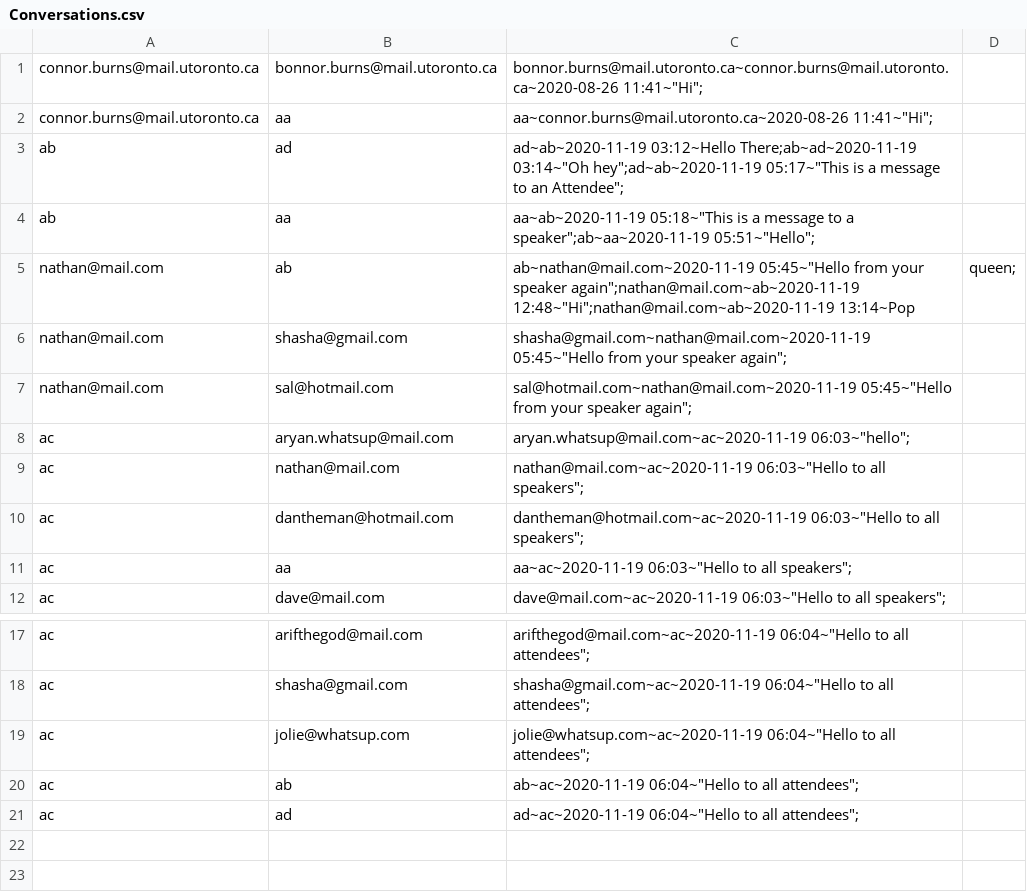
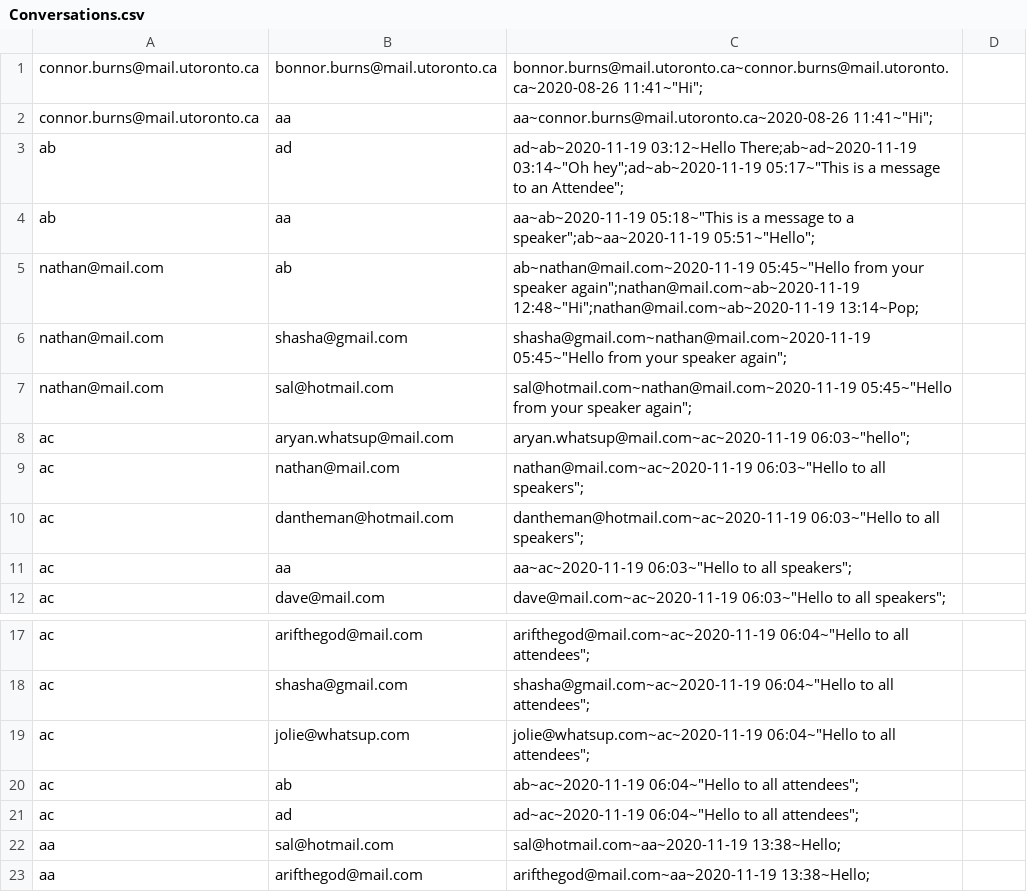
Before and after one commit to CSC207-Group-0335/Tech-Conference-System, a CSV file: phase1/src/Resources/Conversations.csv, drawn as a sheet; only a part is shown, gaps mark what is left out.

```diff
--- a/phase1/src/Resources/Conversations.csv
+++ b/phase1/src/Resources/Conversations.csv
@@ -4,3 +4,3 @@ ab,ad,ad~ab~2020-11-19 03:12~Hello There;ab~ad~2020-11-19 03:14~"Oh hey";ad~ab~2
 ab,aa,aa~ab~2020-11-19 05:18~"This is a message to a speaker";ab~aa~2020-11-19 05:51~"Hello";
-nathan@mail.com,ab,ab~nathan@mail.com~2020-11-19 05:45~"Hello from your speaker again";nathan@mail.com~ab~2020-11-19 12:48~"Hi";nathan@mail.com~ab~2020-11-19 13:14~Pop, queen;
+nathan@mail.com,ab,ab~nathan@mail.com~2020-11-19 05:45~"Hello from your speaker again";nathan@mail.com~ab~2020-11-19 12:48~"Hi";nathan@mail.com~ab~2020-11-19 13:14~Pop;
 nathan@mail.com,shasha@gmail.com,shasha@gmail.com~nathan@mail.com~2020-11-19 05:45~"Hello from your speaker again";
@@ -21 +21,3 @@ ac,ab,ab~ac~2020-11-19 06:04~"Hello to all attendees";
 ac,ad,ad~ac~2020-11-19 06:04~"Hello to all attendees";
+aa,sal@hotmail.com,sal@hotmail.com~aa~2020-11-19 13:38~Hello;
+aa,arifthegod@mail.com,arifthegod@mail.com~aa~2020-11-19 13:38~Hello;
```
Also changed, not shown: 3 other files.
